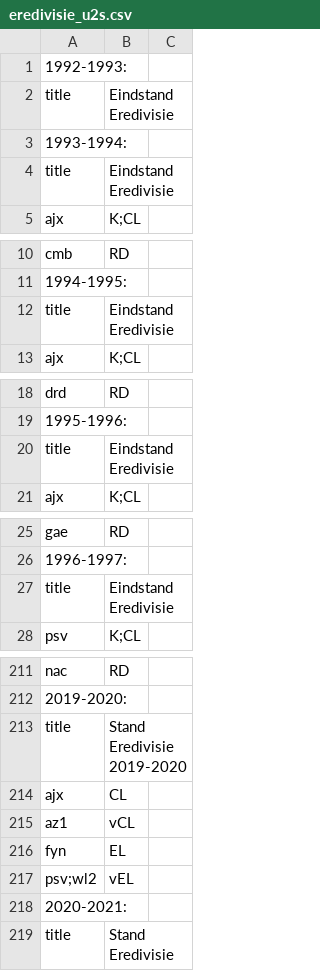
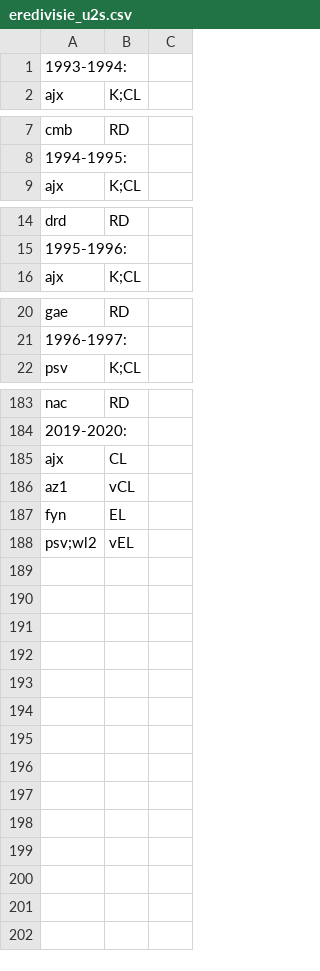
Before and after one commit to epsig/shob, a CSV file: data/sport/eredivisie/eredivisie_u2s.csv, drawn as a sheet; only a part is shown, gaps mark what is left out; the diff covers the shown part only.

```diff
--- a/data/sport/eredivisie/eredivisie_u2s.csv
+++ b/data/sport/eredivisie/eredivisie_u2s.csv
@@ -1,5 +1,2 @@
-1992-1993:
-title,Eindstand Eredivisie
 1993-1994:
-title,Eindstand Eredivisie
 ajx,K;CL
@@ -11,3 +8,2 @@ cmb,RD
 1994-1995:
-title,Eindstand Eredivisie
 ajx,K;CL
@@ -19,3 +15,2 @@ drd,RD
 1995-1996:
-title,Eindstand Eredivisie
 ajx,K;CL
@@ -26,3 +21,2 @@ gae,RD
 1996-1997:
-title,Eindstand Eredivisie
 psv,K;CL
@@ -212,3 +184,2 @@ nac,RD
 2019-2020:
-title,Stand Eredivisie 2019-2020
 ajx,CL
@@ -217,3 +188 @@ fyn,EL
 psv;wl2,vEL
-2020-2021:
-title,Stand Eredivisie
```
Also changed, not shown: 22 removed rows elsewhere in this file, data/sport/eredivisie/eredivisie_remarks.csv, 1 other file.
